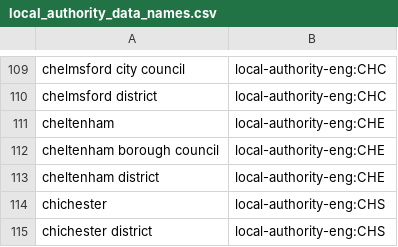
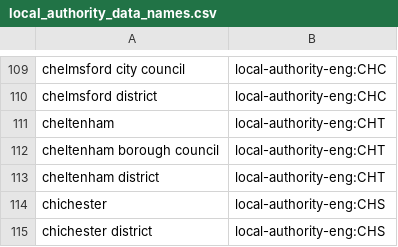
Before and after one commit to ajparsons/uk_local_authority_names_and_codes, a CSV file: source_files/local_authority_data_names.csv, drawn as a sheet; only a part is shown, gaps mark what is left out.

Commit message:
Fix authority code for Cheltenham Borough Council

```diff
--- a/source_files/local_authority_data_names.csv
+++ b/source_files/local_authority_data_names.csv
@@ -110,5 +110,5 @@ chelmsford city council,local-authority-eng:CHC
 chelmsford district,local-authority-eng:CHC
-cheltenham,local-authority-eng:CHE
-cheltenham borough council,local-authority-eng:CHE
-cheltenham district,local-authority-eng:CHE
+cheltenham,local-authority-eng:CHT
+cheltenham borough council,local-authority-eng:CHT
+cheltenham district,local-authority-eng:CHT
 chichester,local-authority-eng:CHS
```
